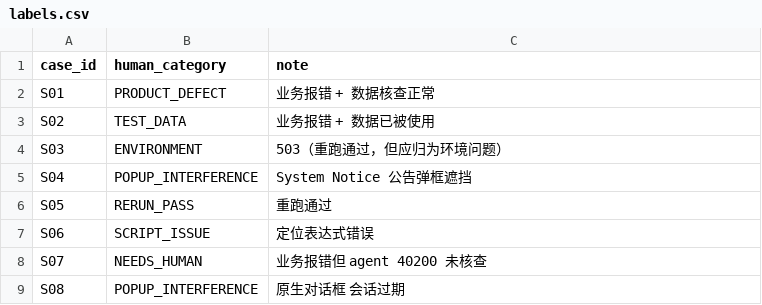
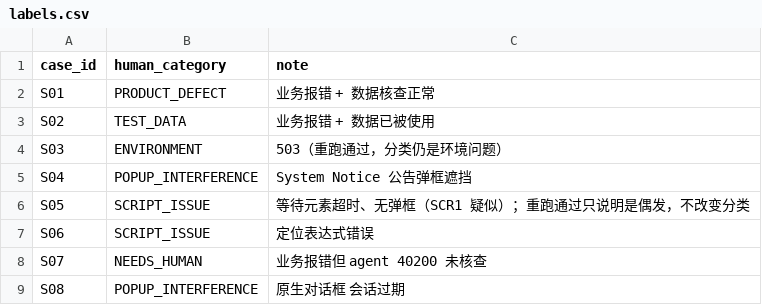
Before and after one commit to chen-jia-yan/shop, a CSV file: test_base/提效方案/evals/sample_run/labels.csv, drawn as a sheet.

Commit message:
test

```diff
--- a/test_base/提效方案/evals/sample_run/labels.csv
+++ b/test_base/提效方案/evals/sample_run/labels.csv
@@ -3,5 +3,5 @@ S01,PRODUCT_DEFECT,业务报错 + 数据核查正常
 S02,TEST_DATA,业务报错 + 数据已被使用
-S03,ENVIRONMENT,503（重跑通过，但应归为环境问题）
+S03,ENVIRONMENT,503（重跑通过，分类仍是环境问题）
 S04,POPUP_INTERFERENCE,System Notice 公告弹框遮挡
-S05,RERUN_PASS,重跑通过
+S05,SCRIPT_ISSUE,等待元素超时、无弹框（SCR1 疑似）；重跑通过只说明是偶发，不改变分类
 S06,SCRIPT_ISSUE,定位表达式错误
```
Also changed, not shown: 46 other files.
